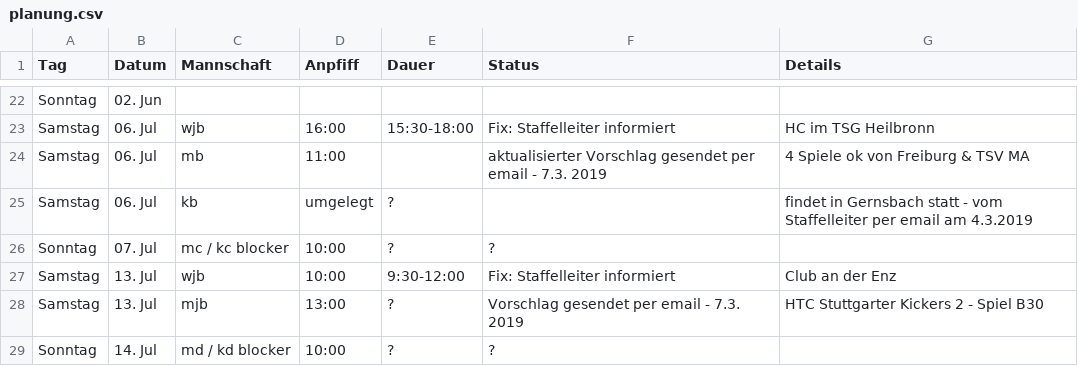
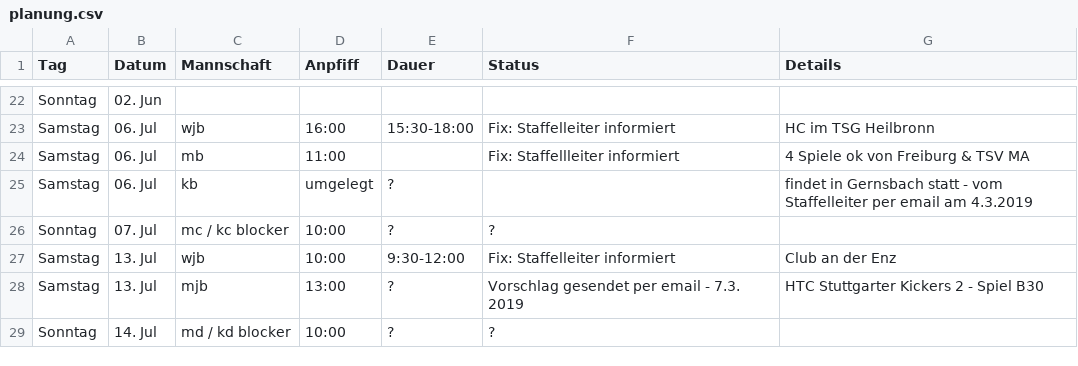
Before and after one commit to feldsaison/ka_feldsaison_2019, a CSV file: planung.csv, drawn as a sheet; only a part is shown, gaps mark what is left out.

Commit message:
Update planung.csv

```diff
--- a/planung.csv
+++ b/planung.csv
@@ -23,3 +23,3 @@ Sonntag,02. Jun, , , , ,
 Samstag,06. Jul, wjb, 16:00 , 15:30-18:00 ,Fix: Staffelleiter informiert, HC im TSG Heilbronn
-Samstag,06. Jul, mb, 11:00, , aktualisierter Vorschlag gesendet per email - 7.3. 2019 , 4 Spiele ok von Freiburg & TSV MA
+Samstag,06. Jul, mb, 11:00, , Fix: Staffellleiter informiert, 4 Spiele ok von Freiburg & TSV MA
 Samstag,06. Jul, kb, umgelegt, ?, , findet in Gernsbach statt - vom Staffelleiter per email am 4.3.2019
```
